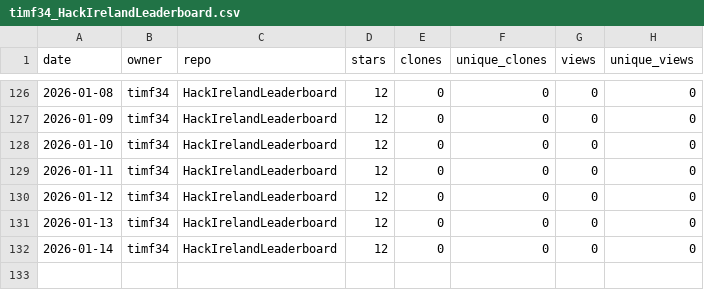
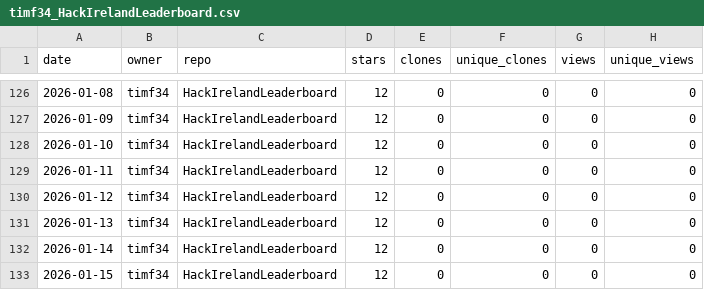
Before and after one commit to timf34/github-engagement-stats, a CSV file: data/timf34_HackIrelandLeaderboard.csv, drawn as a sheet; only a part is shown, gaps mark what is left out; the diff names each change by its address in the sheet, - before the commit and + after, or states it on an @@ line.

```diff
--- a/data/timf34_HackIrelandLeaderboard.csv
+++ b/data/timf34_HackIrelandLeaderboard.csv
+row 133: 2026-01-15 | timf34 | HackIrelandLeaderboard | 12 | 0 | 0 | 0 | 0
```
Also changed, not shown: data/timf34_ChatGPT-History-Search.csv, data/timf34_UnifiedOpenAccessArt.csv, 16 other files.
